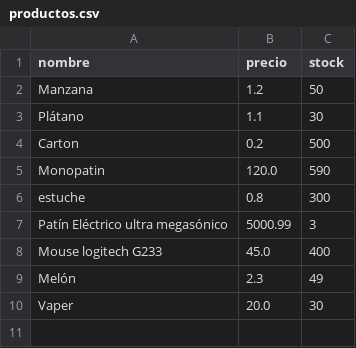
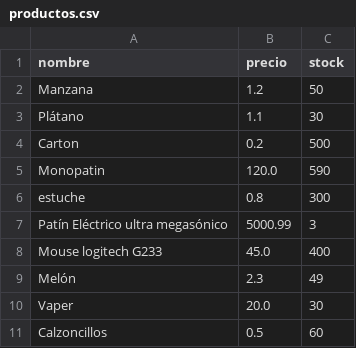
Before and after one commit to Jormalla/APUNTES-2-DAM, a CSV file: SDGE/ud1Python/R9/Datos/productos.csv, drawn as a sheet.

```diff
--- a/SDGE/ud1Python/R9/Datos/productos.csv
+++ b/SDGE/ud1Python/R9/Datos/productos.csv
@@ -10 +10,2 @@ Melón;2.3;49
 Vaper;20.0;30
+Calzoncillos;0.5;60
```
Also changed, not shown: 6 other files.
